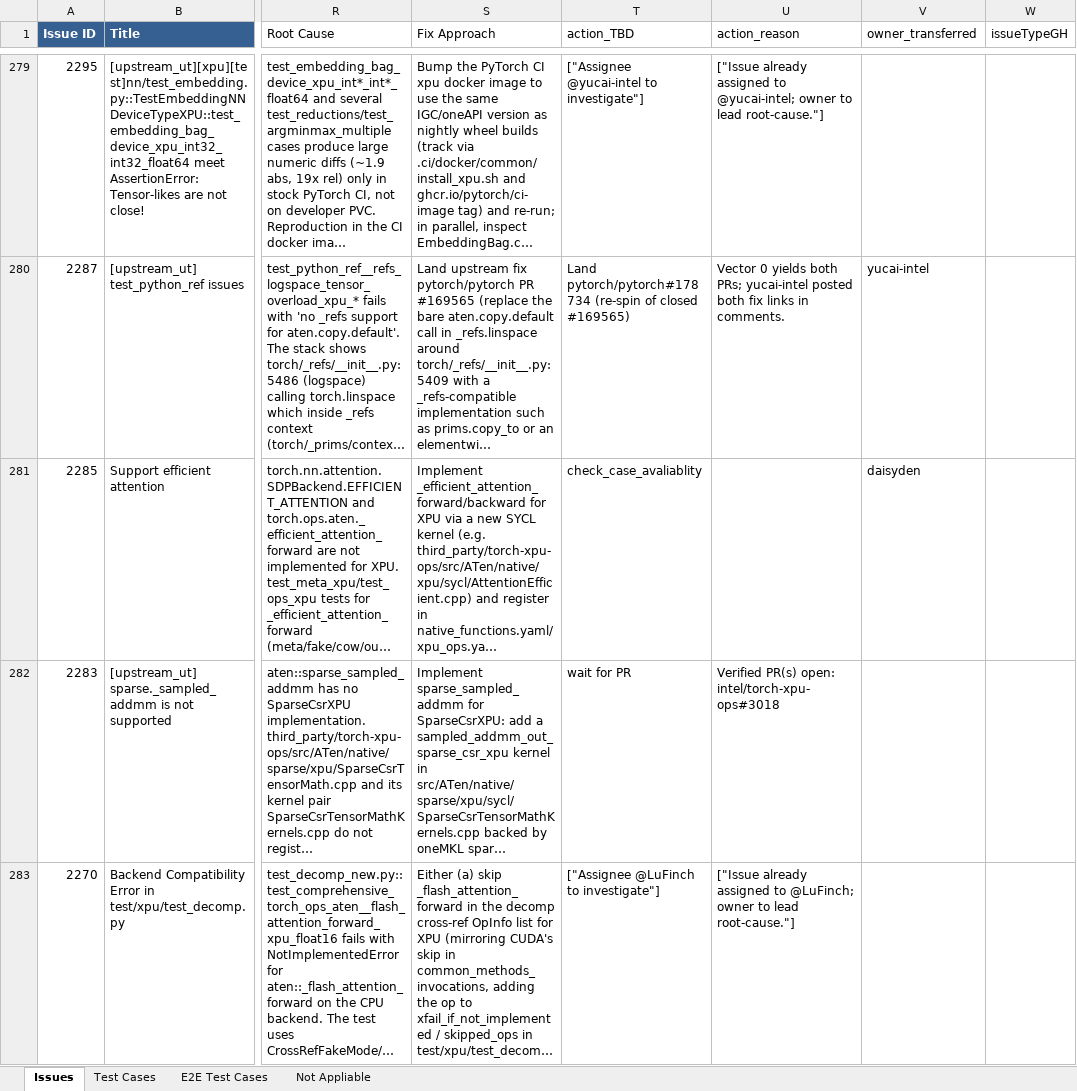
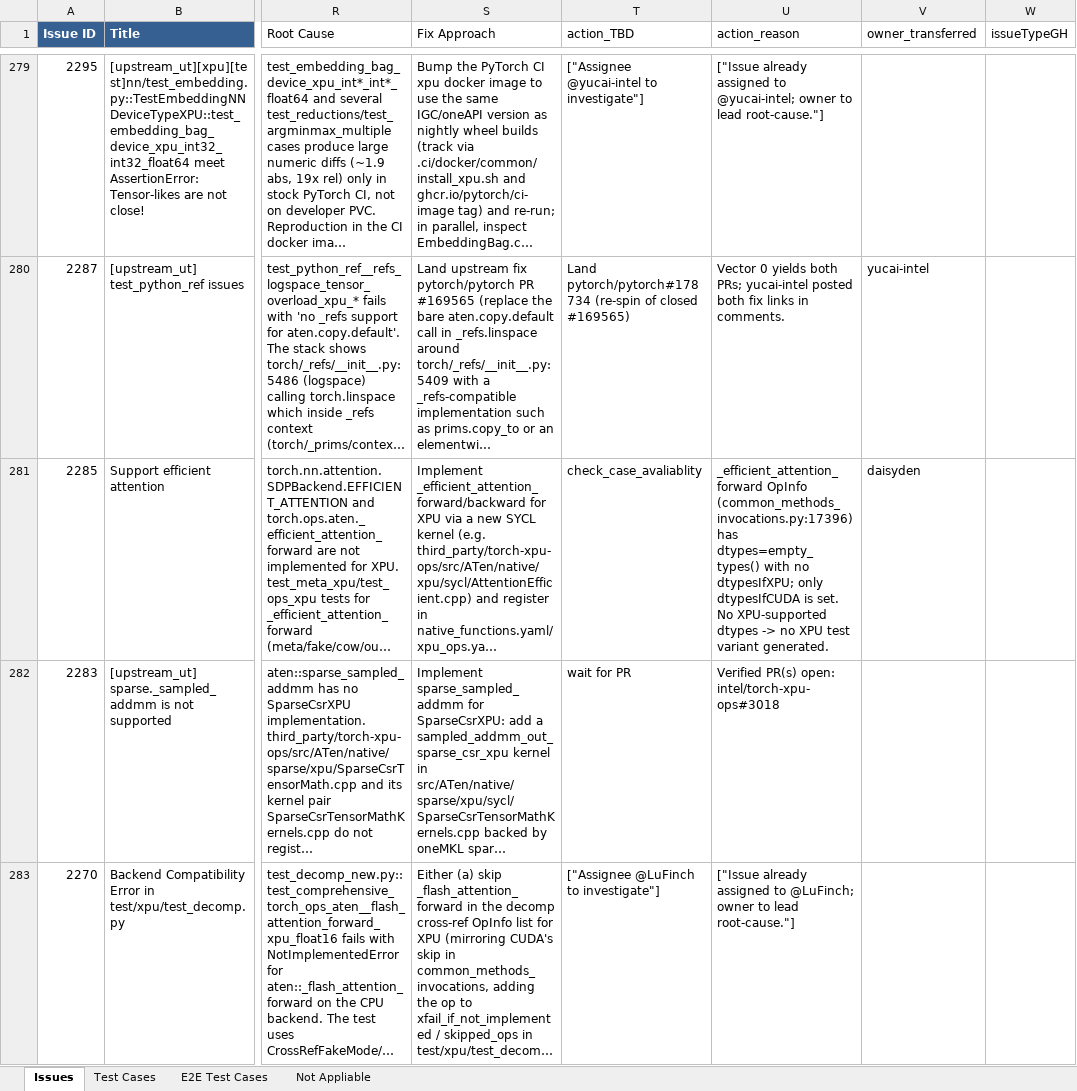
Before and after one commit to daisyden/ai_for_validation, an Excel workbook: opencode/issue_triage/result/torch_xpu_ops_issues.xlsx, sheet Issues, drawn as a sheet; only a part is shown, gaps mark what is left out; long unchanged cells end in …; values as stored, in another font and other column widths than the file's, no borders; the diff covers the shown part only; the diff names each change by its address in the sheet, - before the commit and + after, or states it on an @@ line.

Commit message:
Bug-scrub: backfill action_reason for check_case_avaliablity issues
The Phase 4c skill (case_existence_check) previously listed
action_reason population as a deferred non-goal, leaving all 24
CHECK_CASES rows with blank action_reason even though the explanation
lived in the Test Cases sheet (case_existence_comments column).

- New helper run_action_reason_backfill.py aggregates distinct non-empty
  case_existence_comments per issue and writes them into action_reason
  (single comment -> plain string, multiple -> JSON array). Only writes
  when action_reason is blank, so Phase 4a/4b values are preserved.
- SKILL.md updated: moved action_reason out of Non-Goals into Outputs,
  added a Scripts section, bumped to v1.1.0.
- Ran the backfill: 23 of 24 CHECK_CASES issues updated (1 already had
  a reason). Workbook backed up to _bk_before_action_reason_backfill.xlsx.
- Regenerated bug_scrub.md, bug_scrub_ut.md, and all detail pages so the
  reason now shows (e.g. #2285).

Authored with Claude.

```diff
--- a/opencode/issue_triage/result/torch_xpu_ops_issues.xlsx (sheet Issues)
+++ b/opencode/issue_triage/result/torch_xpu_ops_issues.xlsx (sheet Issues)
-U281 (action_reason): (empty)
+U281 (action_reason): _efficient_attention_forward OpInfo (common_methods_invocations.py:17396) has dtypes=empty_types() with no dtypesIfXPU; only dtypesIfCUDA is set. No XPU-supported dtypes -> no XPU test variant generated.
```
Also changed, not shown: 22 edited cells elsewhere in this sheet, 28 other files.
